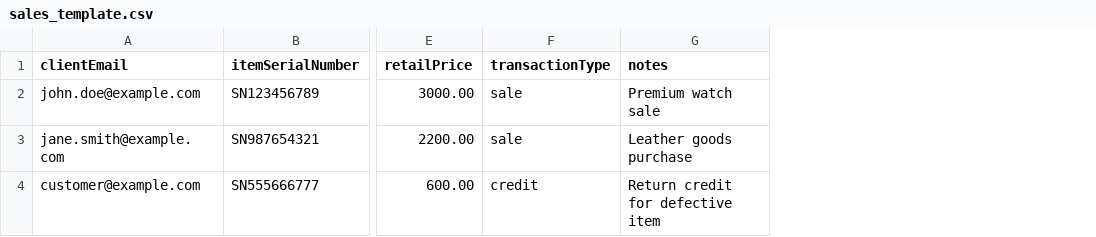
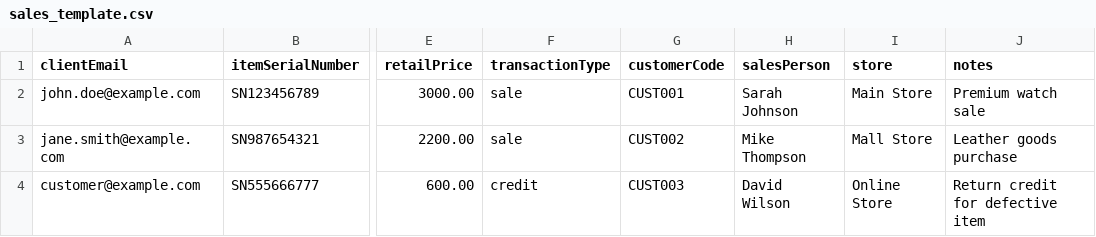
Before and after one commit to NitchBekker23/Vault-CRM-V1, a CSV file: sales_template.csv, drawn as a sheet; only a part is shown, gaps mark what is left out; the diff names each change by its address in the sheet, - before the commit and + after, or states it on an @@ line.

```diff
--- a/sales_template.csv
+++ b/sales_template.csv
+column G (customerCode), rows 2-4: CUST001 | CUST002 | CUST003
+column H (salesPerson), rows 2-4: Sarah Johnson | Mike Thompson | David Wilson
+column I (store), rows 2-4: Main Store | Mall Store | Online Store
```
Also changed, not shown: 1 other file.
